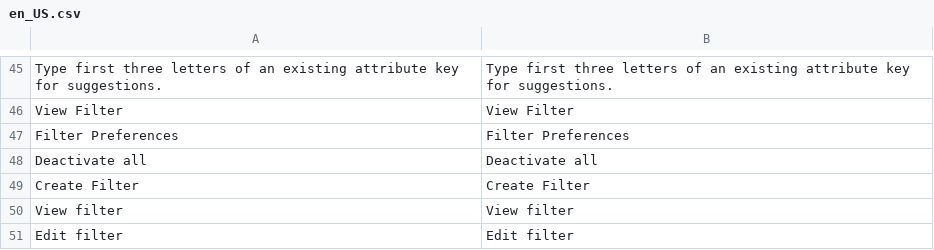
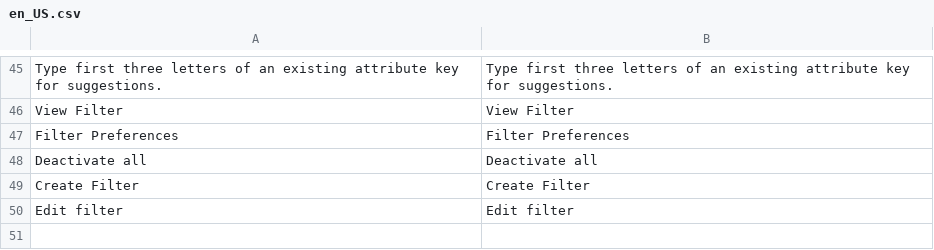
Before and after one commit to spryker/product-search, a CSV file: data/translation/Zed/en_US.csv, drawn as a sheet; only a part is shown, gaps mark what is left out; the diff names each change by its address in the sheet, - before the commit and + after, or states it on an @@ line.

```diff
--- a/data/translation/Zed/en_US.csv
+++ b/data/translation/Zed/en_US.csv
-row 50: View filter | View filter
```
Also changed, not shown: data/translation/Zed/de_DE.csv.
